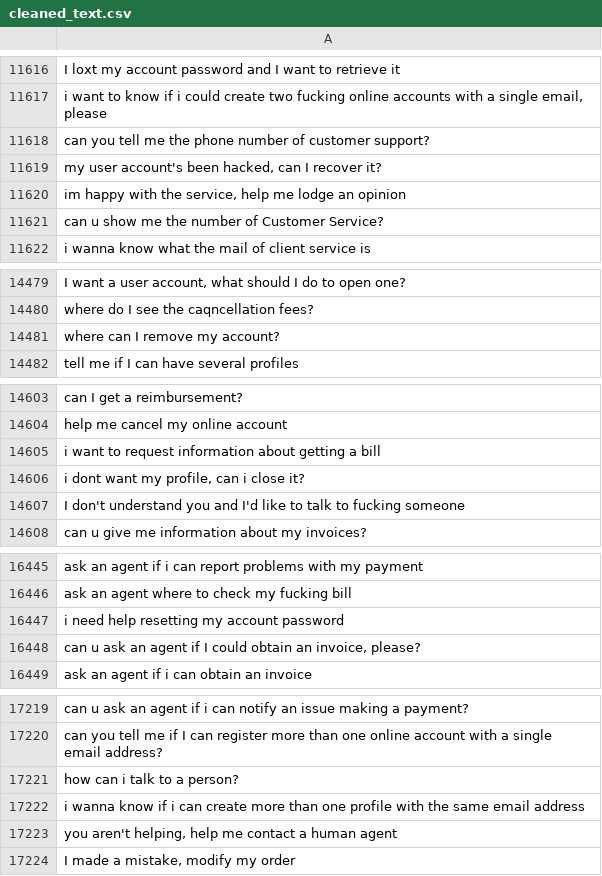
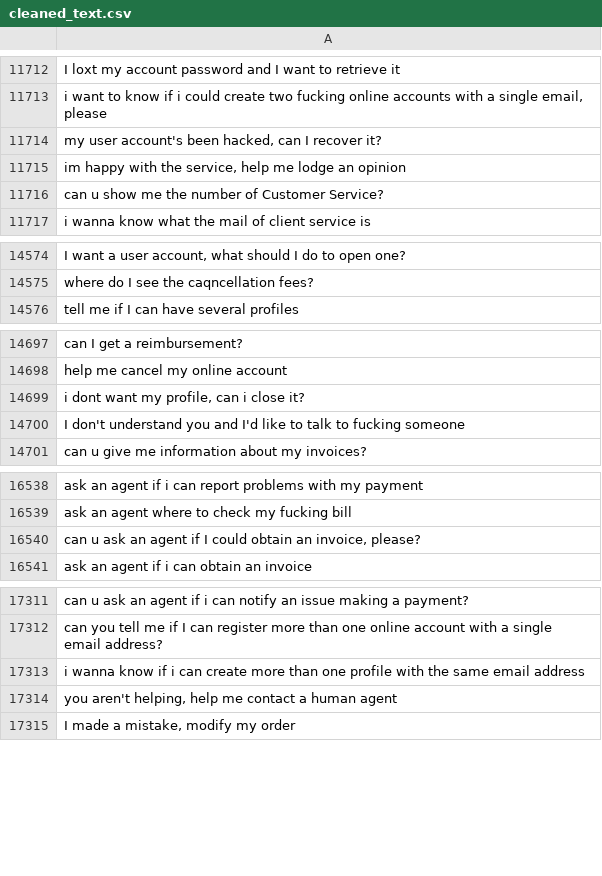
Before and after one commit to MuhammadHabibna/faq-topic-radar, a CSV file: preprocessing/faq_dataset_preprocessing/cleaned_text.csv, drawn as a sheet; only a part is shown, gaps mark what is left out; removed rows and columns are numbered as before the commit, all else as after; the diff covers the shown part only; the diff names each change by its address in the sheet, - before the commit and + after, or states it on an @@ line.

```diff
--- a/preprocessing/faq_dataset_preprocessing/cleaned_text.csv
+++ b/preprocessing/faq_dataset_preprocessing/cleaned_text.csv
-row 11618: can you tell me the phone number of customer support?
-row 14481: where can I remove my account?
-row 14605: i want to request information about getting a bill
-row 16447: i need help resetting my account password
-row 17221: how can i talk to a person?
```
Also changed, not shown: 96 added rows and 7 removed rows elsewhere in this file, 1 other file.
